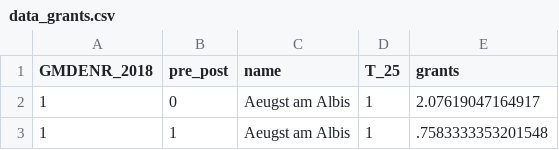
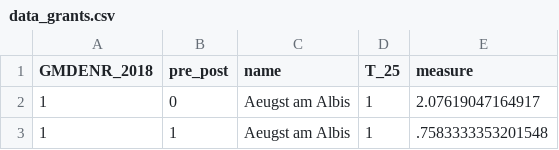
Before and after one commit to schlegeltobias/maps_switzerland, a CSV file: data_grants.csv, drawn as a sheet; only a part is shown.

```diff
--- a/data_grants.csv
+++ b/data_grants.csv
@@ -1,2 +1,2 @@
-GMDENR_2018,pre_post,name,T_25,grants
+GMDENR_2018,pre_post,name,T_25,measure
 1,0,Aeugst am Albis,1,2.07619047164917
```
Also changed, not shown: data_cit.csv, data_claims.csv, 2 other files.
